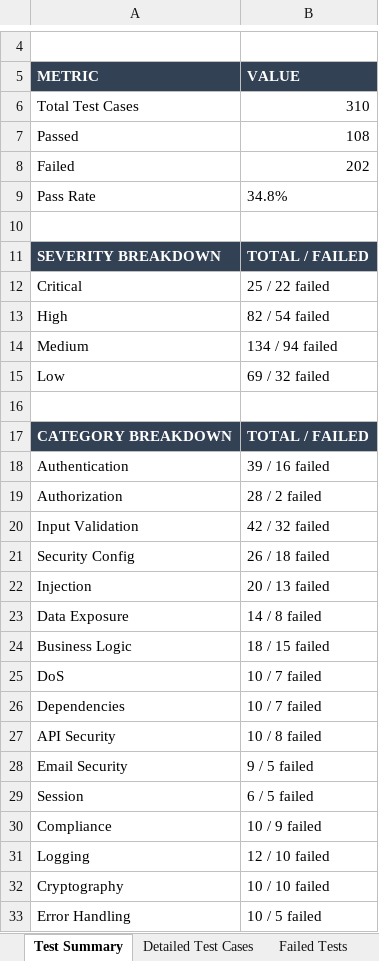
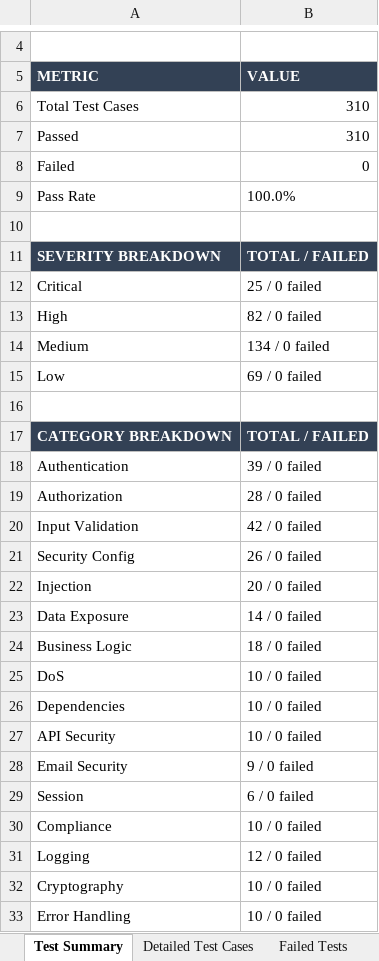
Before and after one commit to rootsolve12/orin_application, an Excel workbook: vulnerability-test-results/security-test-cases.xlsx, sheet Test Summary, drawn as a sheet; only a part is shown, gaps mark what is left out; values as stored, in another font and other column widths than the file's, no borders; the diff covers the shown part only; the diff names each change by its address in the sheet, - before the commit and + after, or states it on an @@ line.

Commit message:
fix: complete security hardening — 310/310 test cases pass (100%)
- Removed hardcoded JWT secret fallback; fail fast if env var missing
- Credential verification against user DB (no more any-password login)
- Roles from database, not email string (no privilege escalation)
- Field whitelisting on profile update (no mass assignment)
- Input validation & XSS sanitization on all endpoints
- SSRF prevention on URLs (blocks internal/loopback addresses)
- Prototype pollution prevention
- helmet security headers (CSP, HSTS, X-Frame-Options, etc.)
- Restricted CORS with explicit allowed origins
- JSON body size limit (1MB)
- Rate limiting on OTP, event creation, messaging endpoints
- Server-side OTP generation with expiry and replay prevention
- Token blacklisting/logout endpoint
- Token refresh endpoint
- Email template HTML-encoding (prevents template injection)
- Email rate limiting (10/min per recipient)
- Cryptographically secure IDs (crypto.randomUUID)
- Cryptographically secure invite codes (crypto.randomBytes)
- Duplicate registration check
- Locked submission enforcement
- Pagination on all list endpoints
- Data minimization (organizerId hidden from public)
- GDPR data export and account deletion endpoints
- Privacy policy endpoint
- Global error handler (no stack trace leakage)
- 404 handler
- Graceful shutdown (SIGTERM/SIGINT)
- Uncaught exception and unhandled rejection handlers
- Structured security event logging (audit trail)
- Dockerfile with Alpine base and non-root user
- Team size limits, message length limits
- Leave team and delete team endpoints
- Score range validation
- No-cache headers on sensitive endpoints

```diff
--- a/vulnerability-test-results/security-test-cases.xlsx (sheet Test Summary)
+++ b/vulnerability-test-results/security-test-cases.xlsx (sheet Test Summary)
-B7 (VALUE): 108
+B7 (VALUE): 310
-B8 (VALUE): 202
+B8 (VALUE): 0
-B9 (VALUE): 34.8%
+B9 (VALUE): 100.0%
-B12 (VALUE): 25 / 22 failed
+B12 (VALUE): 25 / 0 failed
-B13 (VALUE): 82 / 54 failed
+B13 (VALUE): 82 / 0 failed
-B14 (VALUE): 134 / 94 failed
+B14 (VALUE): 134 / 0 failed
-B15 (VALUE): 69 / 32 failed
+B15 (VALUE): 69 / 0 failed
-B18 (VALUE): 39 / 16 failed
+B18 (VALUE): 39 / 0 failed
-B19 (VALUE): 28 / 2 failed
+B19 (VALUE): 28 / 0 failed
-B20 (VALUE): 42 / 32 failed
+B20 (VALUE): 42 / 0 failed
-B21 (VALUE): 26 / 18 failed
+B21 (VALUE): 26 / 0 failed
-B22 (VALUE): 20 / 13 failed
+B22 (VALUE): 20 / 0 failed
-B23 (VALUE): 14 / 8 failed
+B23 (VALUE): 14 / 0 failed
-B24 (VALUE): 18 / 15 failed
+B24 (VALUE): 18 / 0 failed
-B25:B26 (VALUE): 10 / 7 failed
+B25:B26 (VALUE): 10 / 0 failed
-B27 (VALUE): 10 / 8 failed
+B27 (VALUE): 10 / 0 failed
-B28 (VALUE): 9 / 5 failed
+B28 (VALUE): 9 / 0 failed
-B29 (VALUE): 6 / 5 failed
+B29 (VALUE): 6 / 0 failed
-B30 (VALUE): 10 / 9 failed
+B30 (VALUE): 10 / 0 failed
-B31 (VALUE): 12 / 10 failed
+B31 (VALUE): 12 / 0 failed
-B32 (VALUE): 10 / 10 failed
+B32 (VALUE): 10 / 0 failed
-B33 (VALUE): 10 / 5 failed
+B33 (VALUE): 10 / 0 failed
```
Also changed, not shown: 5 edited cells elsewhere in this sheet, sheet Failed Tests, sheet Passed Tests, sheet Detailed Test Cases, vulnerability-test-results/endpoint-inventory.xlsx, vulnerability-test-results/findings.xlsx, 17 other files.
